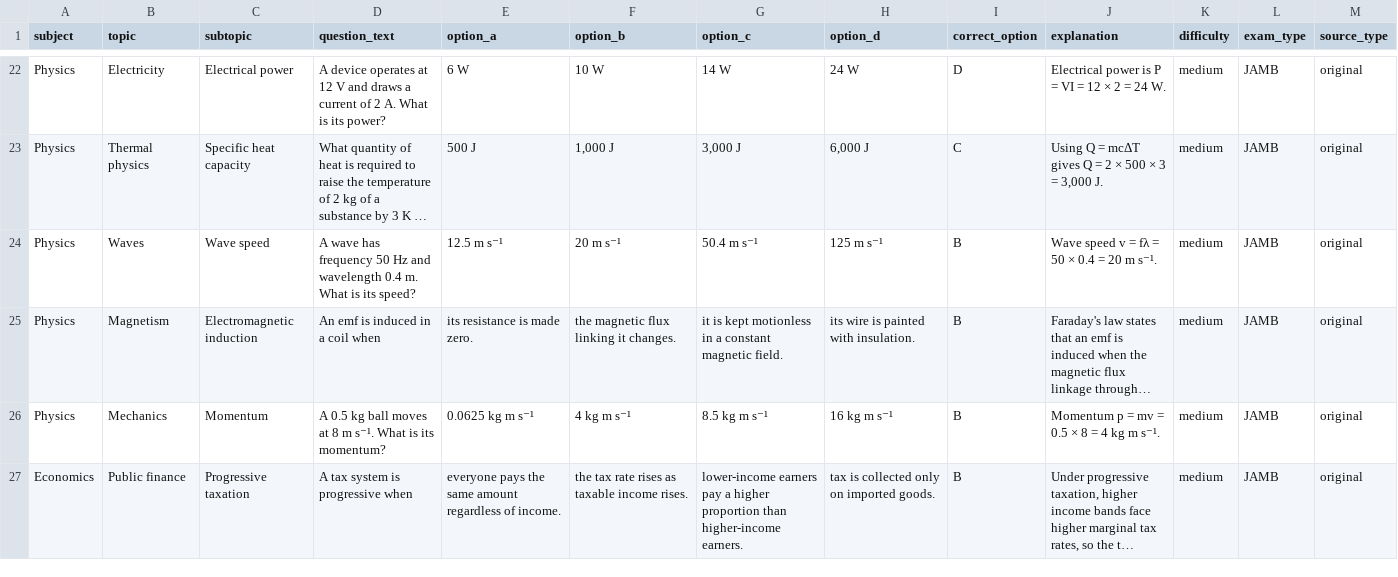
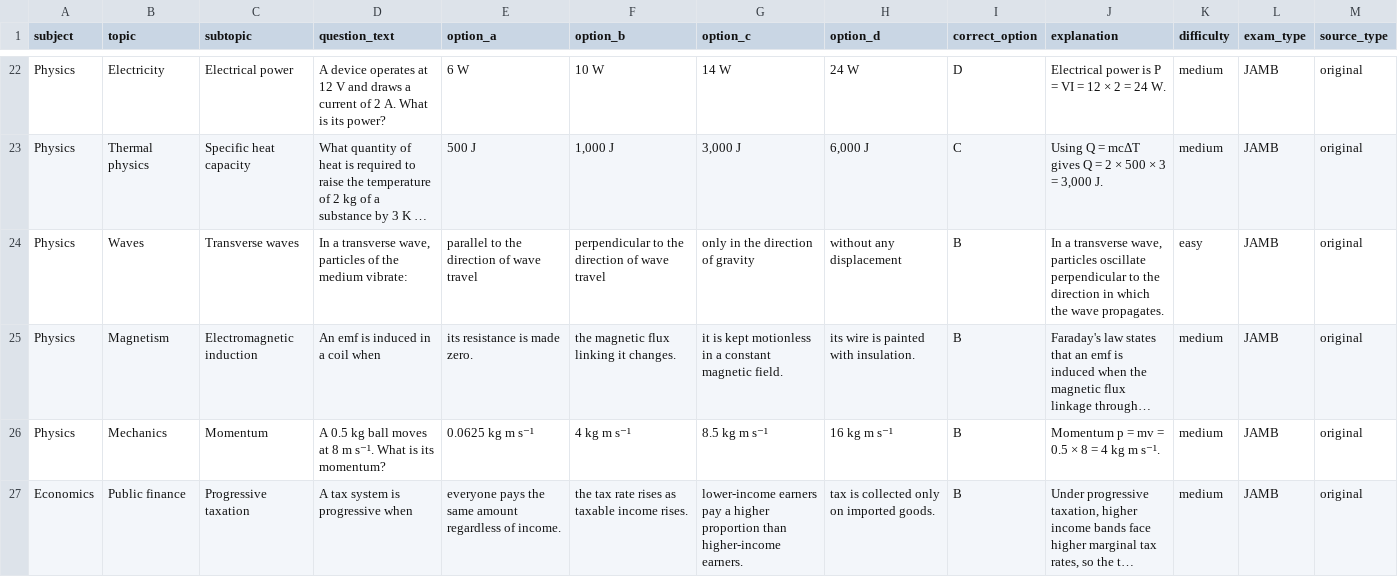
Before and after one commit to timmyjoe385-netizen/EDUKEN-CONSULT-, a CSV file: content/cbt/original-batch-26-40-questions.csv, drawn as a sheet; only a part is shown, gaps mark what is left out; long unchanged cells end in …; the diff names each change by its address in the sheet, - before the commit and + after, or states it on an @@ line.

Commit message:
Diversify repeated wave calculation in CBT batch 26

```diff
--- a/content/cbt/original-batch-26-40-questions.csv
+++ b/content/cbt/original-batch-26-40-questions.csv
-C24 (subtopic): Wave speed
+C24 (subtopic): Transverse waves
-D24 (question_text): A wave has frequency 50 Hz and wavelength 0.4 m. What is its speed?
+D24 (question_text): In a transverse wave, particles of the medium vibrate:
-E24 (option_a): 12.5 m s⁻¹
+E24 (option_a): parallel to the direction of wave travel
-F24 (option_b): 20 m s⁻¹
+F24 (option_b): perpendicular to the direction of wave travel
-G24 (option_c): 50.4 m s⁻¹
+G24 (option_c): only in the direction of gravity
-H24 (option_d): 125 m s⁻¹
+H24 (option_d): without any displacement
-J24 (explanation): Wave speed v = fλ = 50 × 0.4 = 20 m s⁻¹.
+J24 (explanation): In a transverse wave, particles oscillate perpendicular to the direction in which the wave propagates.
-K24 (difficulty): medium
+K24 (difficulty): easy
```
